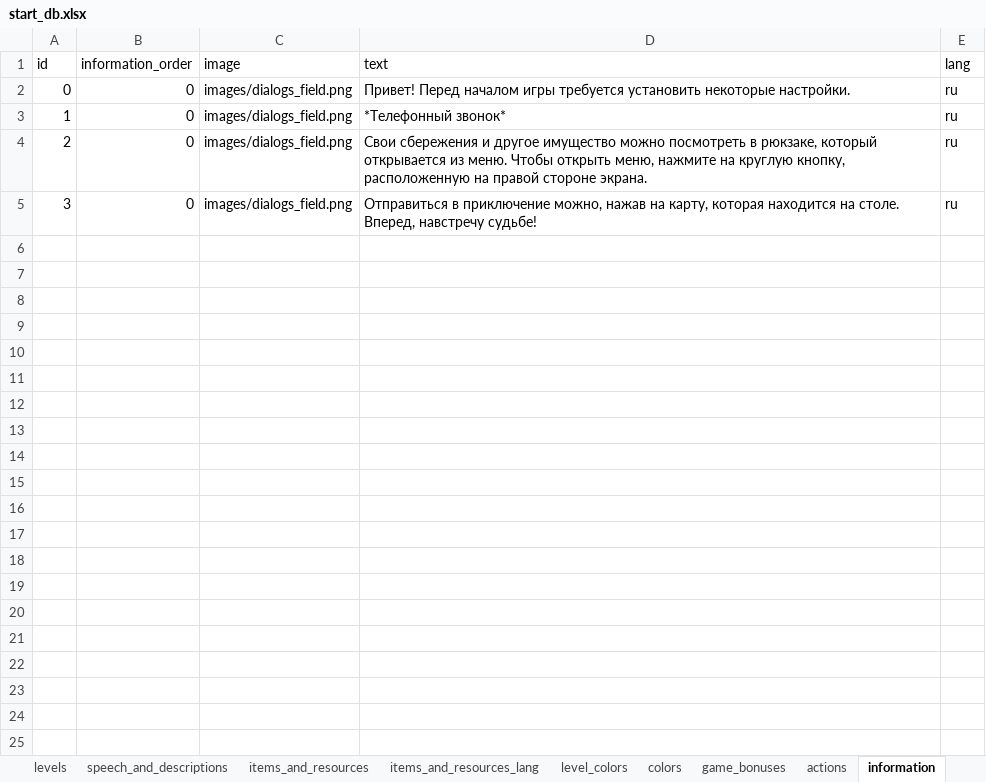
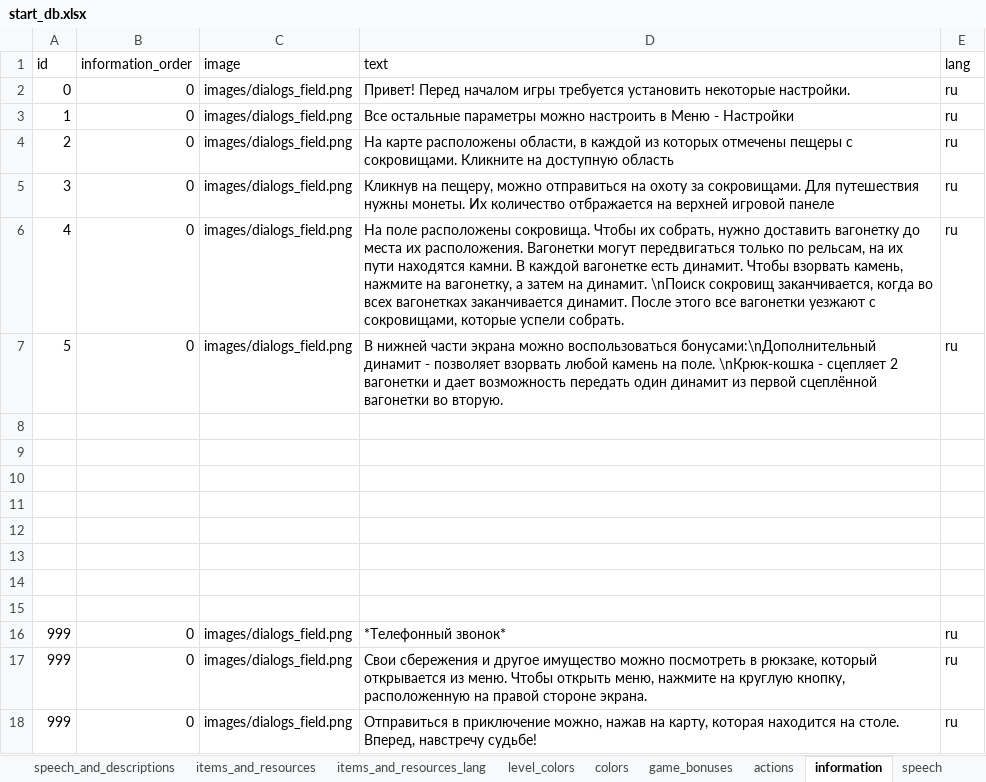
Before and after one commit to snckmykek/game, an Excel workbook: start_db.xlsx, sheet information, drawn as a sheet; values as stored, in another font and other column widths than the file's, no borders; the diff names each change by its address in the sheet, - before the commit and + after, or states it on an @@ line.

```diff
--- a/start_db.xlsx (sheet information)
+++ b/start_db.xlsx (sheet information)
-D3 (text): *Телефонный звонок*
+D3 (text): Все остальные параметры можно настроить в Меню - Настройки
-D4 (text): Свои сбережения и другое имущество можно посмотреть в рюкзаке, который открывается из меню. Чтобы открыть меню, нажмите на круглую кнопку, расположенную на правой стороне экрана.
+D4 (text): На карте расположены области, в каждой из которых отмечены пещеры с сокровищами. Кликните на доступную область
-D5 (text): Отправиться в приключение можно, нажав на карту, которая находится на столе. Вперед, навстречу судьбе!
+D5 (text): Кликнув на пещеру, можно отправиться на охоту за сокровищами. Для путешествия нужны монеты. Их количество отбражается на верхней игровой панеле
+row 6: 4 | 0 | images/dialogs_field.png | На поле расположены сокровища. Чтобы их собрать, нужно доставить вагонетку до места их расположения. Вагонетки могут передвигаться только по рельсам, на их пути находятся камни. В каждой вагонетке есть динамит. Чтобы взорвать камень, нажмите на вагонетку, а затем на динамит. \nПоиск сокровищ заканчивается, когда во всех вагонетках заканчивается динамит. После этого все вагонетки уезжают с сокровищами, которые успели собрать. | ru
+row 7: 5 | 0 | images/dialogs_field.png | В нижней части экрана можно воспользоваться бонусами:\nДополнительный динамит - позволяет взорвать любой камень на поле. \nКрюк-кошка - сцепляет 2 вагонетки и дает возможность передать один динамит из первой сцеплённой вагонетки во вторую. | ru
+row 8: (empty)
+row 9: (empty)
+row 10: (empty)
+row 11: (empty)
+row 12: (empty)
+row 13: (empty)
+row 14: (empty)
+row 15: (empty)
+row 16: 999 | 0 | images/dialogs_field.png | *Телефонный звонок* | ru
+row 17: 999 | 0 | images/dialogs_field.png | Свои сбережения и другое имущество можно посмотреть в рюкзаке, который открывается из меню. Чтобы открыть меню, нажмите на круглую кнопку, расположенную на правой стороне экрана. | ru
+row 18: 999 | 0 | images/dialogs_field.png | Отправиться в приключение можно, нажав на карту, которая находится на столе. Вперед, навстречу судьбе! | ru
```
Also changed, not shown: sheet speech, other sheet tabs, 23 other files.
